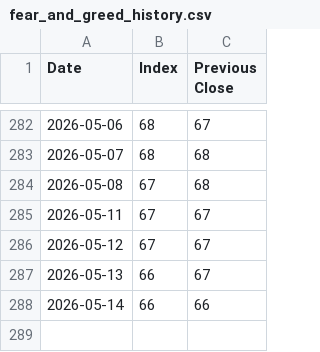
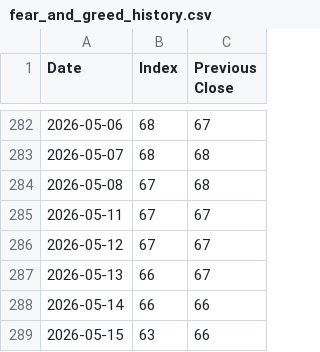
Before and after one commit to yannickmellow/dashboard, a CSV file: fear_and_greed_history.csv, drawn as a sheet; only a part is shown, gaps mark what is left out.

```diff
--- a/fear_and_greed_history.csv
+++ b/fear_and_greed_history.csv
@@ -288 +288,2 @@ Date,Index,Previous Close
 2026-05-14,66,66
+2026-05-15,63,66
```
Also changed, not shown: 5 other files.
